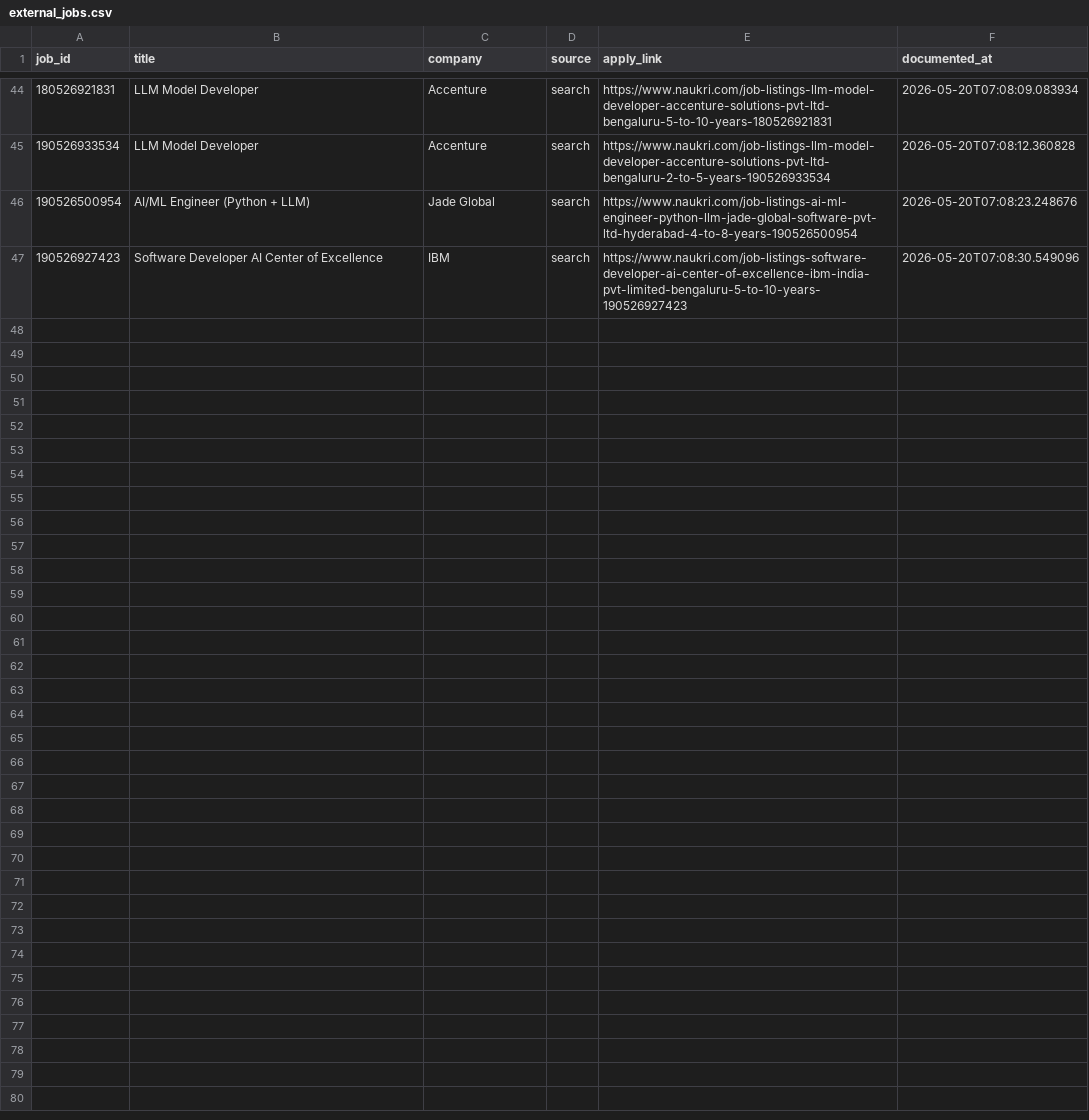
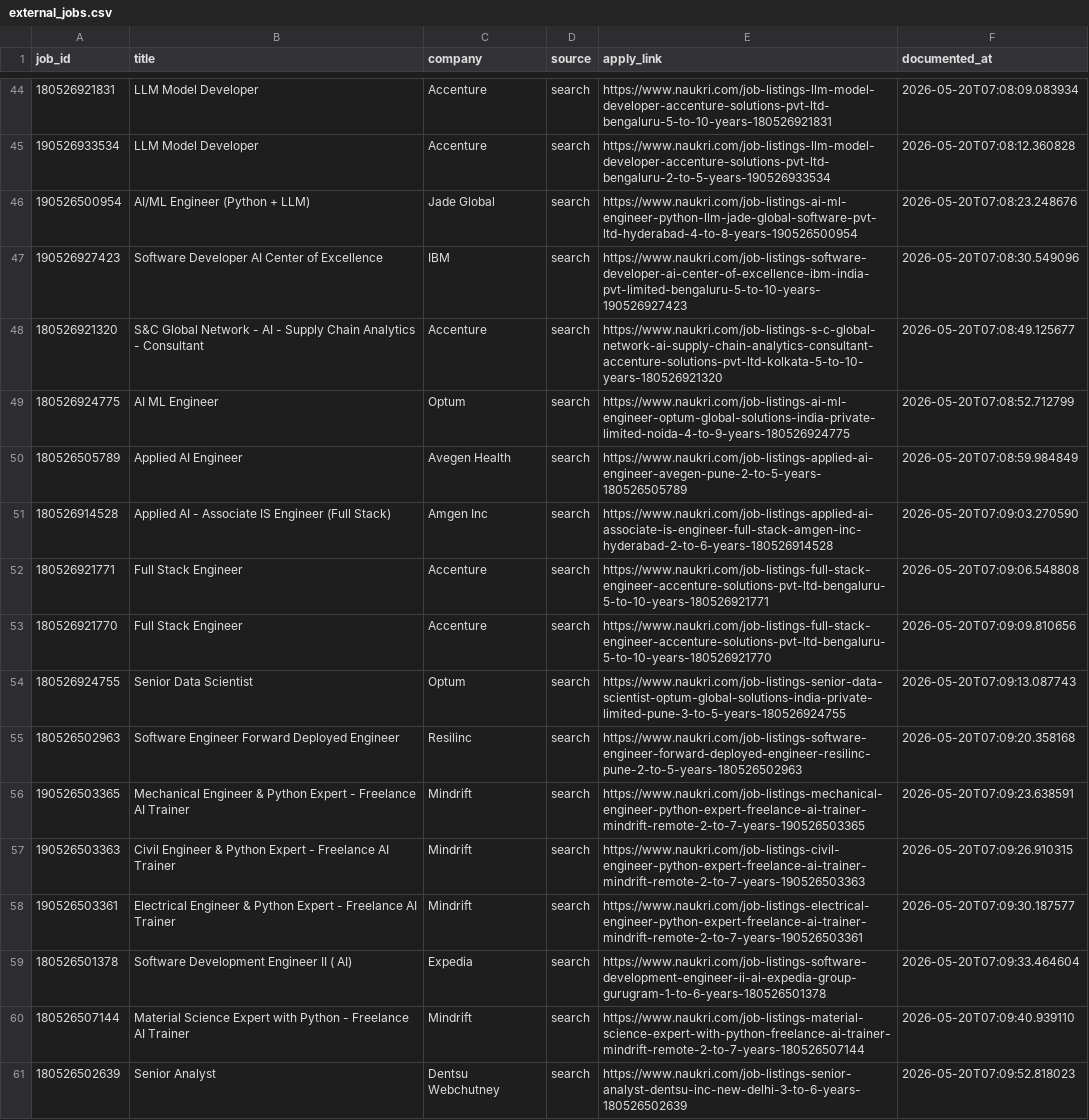
Before and after one commit to swarnava-dutta/NopeRi, a CSV file: external_jobs.csv, drawn as a sheet; only a part is shown, gaps mark what is left out; the diff names each change by its address in the sheet, - before the commit and + after, or states it on an @@ line.

Commit message:
feat: add new job listings to applied_jobs and external_jobs CSV files

```diff
--- a/external_jobs.csv
+++ b/external_jobs.csv
+row 48: 180526921320 | S&C Global Network - AI - Supply Chain Analytics - Consultant | Accenture | search | https://www.naukri.com/job-listings-s-c-global-network-ai-supply-chain-analytics-consultant-accenture-solutions-pvt-ltd-kolkata-5-to-10-years-180526921320 | 2026-05-20T07:08:49.125677
+row 49: 180526924775 | AI ML Engineer | Optum | search | https://www.naukri.com/job-listings-ai-ml-engineer-optum-global-solutions-india-private-limited-noida-4-to-9-years-180526924775 | 2026-05-20T07:08:52.712799
+row 50: 180526505789 | Applied AI Engineer | Avegen Health | search | https://www.naukri.com/job-listings-applied-ai-engineer-avegen-pune-2-to-5-years-180526505789 | 2026-05-20T07:08:59.984849
+row 51: 180526914528 | Applied AI - Associate IS Engineer (Full Stack) | Amgen Inc | search | https://www.naukri.com/job-listings-applied-ai-associate-is-engineer-full-stack-amgen-inc-hyderabad-2-to-6-years-180526914528 | 2026-05-20T07:09:03.270590
+row 52: 180526921771 | Full Stack Engineer | Accenture | search | https://www.naukri.com/job-listings-full-stack-engineer-accenture-solutions-pvt-ltd-bengaluru-5-to-10-years-180526921771 | 2026-05-20T07:09:06.548808
+row 53: 180526921770 | Full Stack Engineer | Accenture | search | https://www.naukri.com/job-listings-full-stack-engineer-accenture-solutions-pvt-ltd-bengaluru-5-to-10-years-180526921770 | 2026-05-20T07:09:09.810656
+row 54: 180526924755 | Senior Data Scientist | Optum | search | https://www.naukri.com/job-listings-senior-data-scientist-optum-global-solutions-india-private-limited-pune-3-to-5-years-180526924755 | 2026-05-20T07:09:13.087743
+row 55: 180526502963 | Software Engineer Forward Deployed Engineer | Resilinc | search | https://www.naukri.com/job-listings-software-engineer-forward-deployed-engineer-resilinc-pune-2-to-5-years-180526502963 | 2026-05-20T07:09:20.358168
+row 56: 190526503365 | Mechanical Engineer & Python Expert - Freelance AI Trainer | Mindrift | search | https://www.naukri.com/job-listings-mechanical-engineer-python-expert-freelance-ai-trainer-mindrift-remote-2-to-7-years-190526503365 | 2026-05-20T07:09:23.638591
+row 57: 190526503363 | Civil Engineer & Python Expert - Freelance AI Trainer | Mindrift | search | https://www.naukri.com/job-listings-civil-engineer-python-expert-freelance-ai-trainer-mindrift-remote-2-to-7-years-190526503363 | 2026-05-20T07:09:26.910315
+row 58: 190526503361 | Electrical Engineer & Python Expert - Freelance AI Trainer | Mindrift | search | https://www.naukri.com/job-listings-electrical-engineer-python-expert-freelance-ai-trainer-mindrift-remote-2-to-7-years-190526503361 | 2026-05-20T07:09:30.187577
+row 59: 180526501378 | Software Development Engineer II ( AI) | Expedia | search | https://www.naukri.com/job-listings-software-development-engineer-ii-ai-expedia-group-gurugram-1-to-6-years-180526501378 | 2026-05-20T07:09:33.464604
+row 60: 180526507144 | Material Science Expert with Python - Freelance AI Trainer | Mindrift | search | https://www.naukri.com/job-listings-material-science-expert-with-python-freelance-ai-trainer-mindrift-remote-2-to-7-years-180526507144 | 2026-05-20T07:09:40.939110
+row 61: 180526502639 | Senior Analyst | Dentsu Webchutney | search | https://www.naukri.com/job-listings-senior-analyst-dentsu-inc-new-delhi-3-to-6-years-180526502639 | 2026-05-20T07:09:52.818023
```
Also changed, not shown: applied_jobs.csv.
